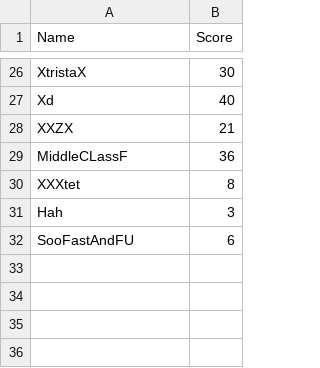
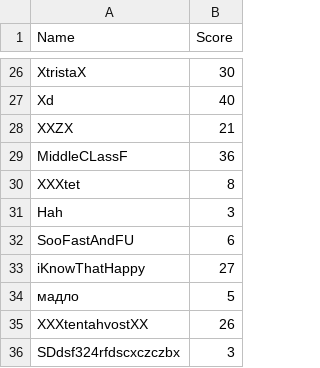
Before and after one commit to RustamHolov/Snake, a CSV file: recordsDB.csv, drawn as a sheet; only a part is shown, gaps mark what is left out; the diff names each change by its address in the sheet, - before the commit and + after, or states it on an @@ line.

Commit message:
game over display with rank , adjust input name length,  fixed bug with game size adjusting

```diff
--- a/recordsDB.csv
+++ b/recordsDB.csv
+row 33: iKnowThatHappy | 27
+row 34: мадло | 5
+row 35: XXXtentahvostXX | 26
+row 36: SDdsf324rfdscxczczbx | 3
```
Also changed, not shown: 4 other files.
